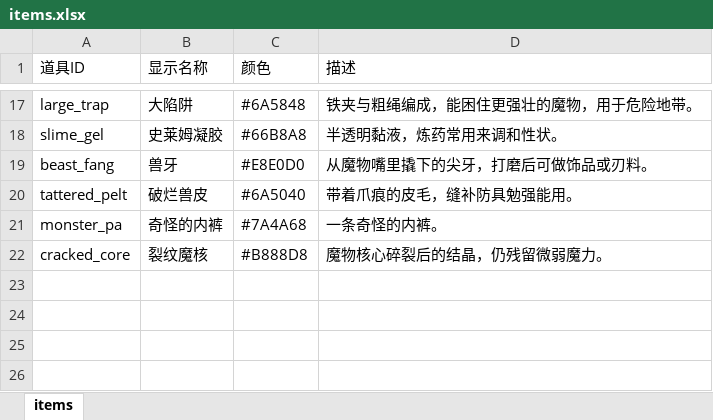
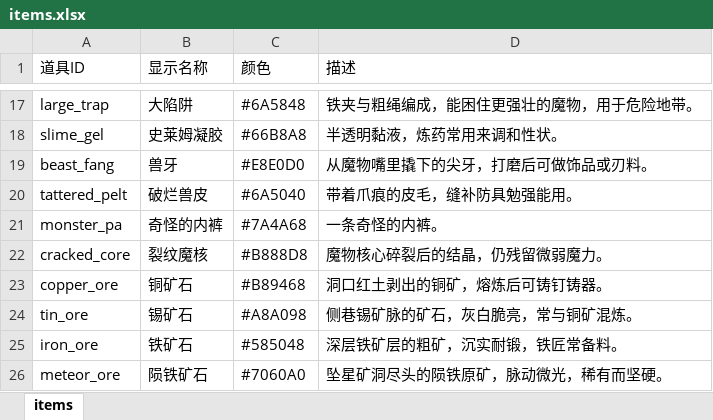
Before and after one commit to kurosawa0103/UniverIdle, an Excel workbook: Assets/Excel/items.xlsx, sheet items, drawn as a sheet; only a part is shown, gaps mark what is left out; values as stored, in another font and other column widths than the file's, no borders; the diff names each change by its address in the sheet, - before the commit and + after, or states it on an @@ line.

```diff
--- a/Assets/Excel/items.xlsx (sheet items)
+++ b/Assets/Excel/items.xlsx (sheet items)
+row 23: copper_ore | 铜矿石 | #B89468 | 洞口红土剥出的铜矿，熔炼后可铸钉铸器。
+row 24: tin_ore | 锡矿石 | #A8A098 | 侧巷锡矿脉的矿石，灰白脆亮，常与铜矿混炼。
+row 25: iron_ore | 铁矿石 | #585048 | 深层铁矿层的粗矿，沉实耐锻，铁匠常备料。
+row 26: meteor_ore | 陨铁矿石 | #7060A0 | 坠星矿洞尽头的陨铁原矿，脉动微光，稀有而坚硬。
```
Also changed, not shown: Assets/Excel/monster_explore.xlsx, Assets/Excel/scavenge.xlsx, 21 other files.
